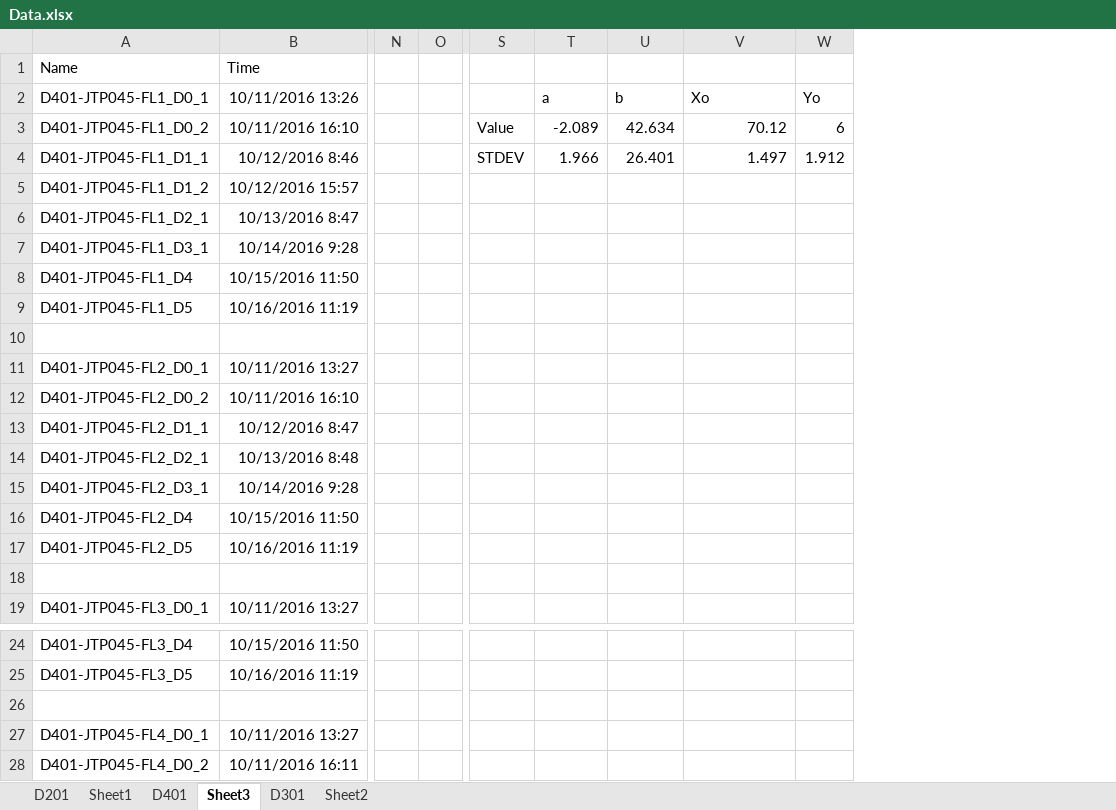
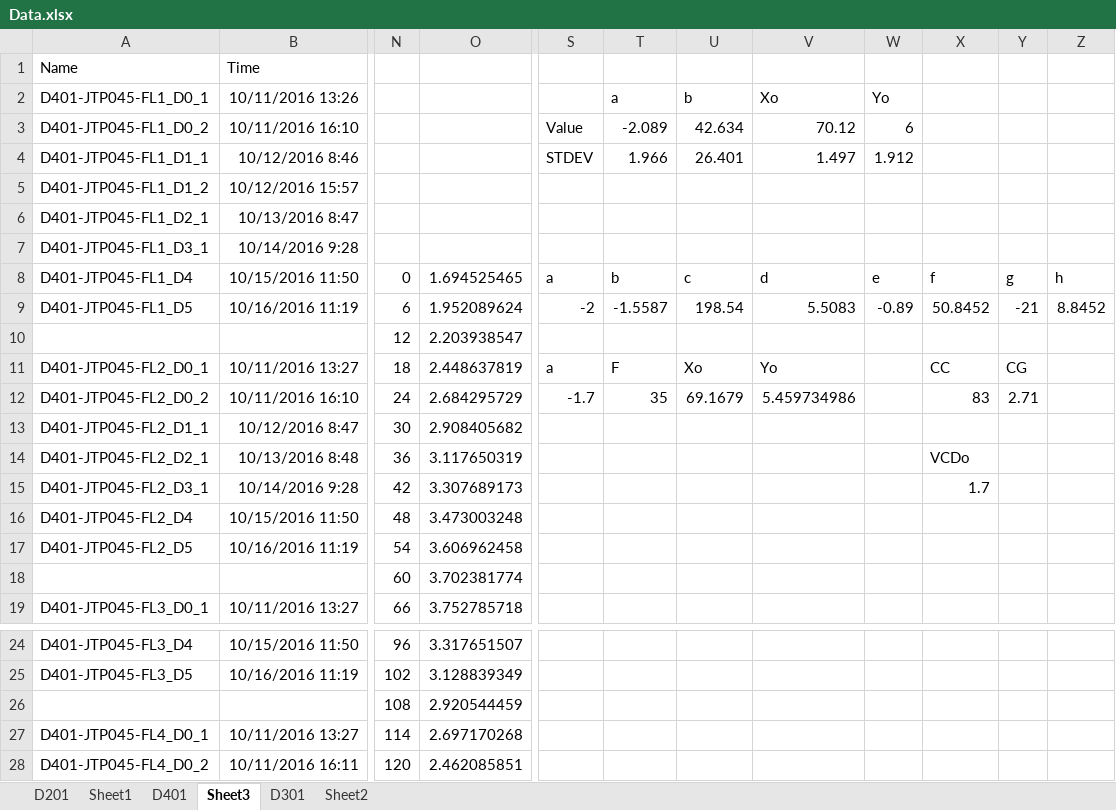
Before and after one commit to CFulco/Bioreactor, an Excel workbook: Data.xlsx, sheet Sheet3, drawn as a sheet; only a part is shown, gaps mark what is left out; values as stored, in another font and other column widths than the file's, no borders; charts and pictures not drawn; removed rows and columns are numbered as before the commit, all else as after; rows hold the shown columns only; the diff names each change by its address in the sheet, - before the commit and + after, or states it on an @@ line.

```diff
--- a/Data.xlsx (sheet Sheet3)
+++ b/Data.xlsx (sheet Sheet3)
-column N, empty
-column O, empty
+column N, rows 8-19: 0 | 6 | 12 | 18 | 24 | 30 | 36 | 42 | 48 | 54 | 60 | 66; rows 24-28: 96 | 102 | 108 | 114 | 120
+column O, rows 8-19: 1.694525465 | 1.952089624 | 2.203938547 | 2.448637819 | 2.684295729 | 2.908405682 | 3.117650319 | 3.307689173 | 3.473003248 | 3.606962458 | 3.702381774 | 3.752785718; rows 24-28: 3.317651507 | 3.128839349 | 2.920544459 | 2.697170268 | 2.462085851
+column X, rows 8-15: f | 50.8452 |  | CC | 83 |  | VCDo | 1.7
+column Y, rows 8-12: g | -21 |  | CG | 2.71
+column Z, rows 8-9: h | 8.8452
-S8: (empty)
+S8: a
-T8: (empty)
+T8: b
-U8: (empty)
+U8: c
-V8: (empty)
+V8: d
-W8: (empty)
+W8: e
-S9: (empty)
+S9: -2
-T9: (empty)
+T9: -1.5587
-U9: (empty)
+U9: 198.54
-V9: (empty)
+V9: 5.5083
-W9: (empty)
+W9: -0.89
-row 10: (empty)
+row 10:  |  | 12 | 2.203938547
-S11: (empty)
+S11: a
-T11: (empty)
+T11: F
-U11: (empty)
+U11: Xo
-V11: (empty)
+V11: Yo
-S12: (empty)
+S12: -1.7
-T12: (empty)
+T12: 35
-U12: (empty)
+U12: 69.1679
-V12: (empty)
+V12: 5.459734986
-row 18: (empty)
+row 18:  |  | 60 | 3.702381774
-row 26: (empty)
+row 26:  |  | 108 | 2.920544459
```
Also changed, not shown: sheet D401, sheet Sheet1, sheet D301, sheet D201, formulas that keep their value, charts or pictures, 3 other files.
